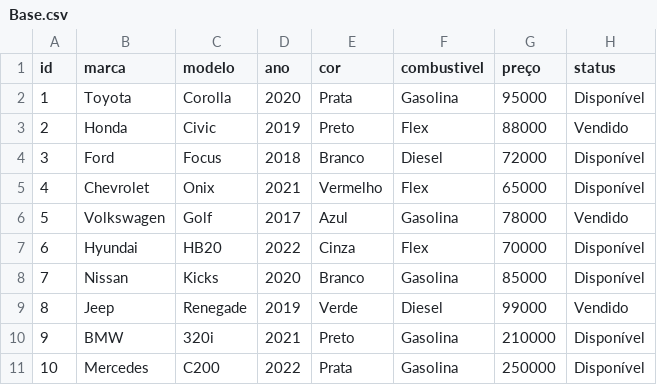
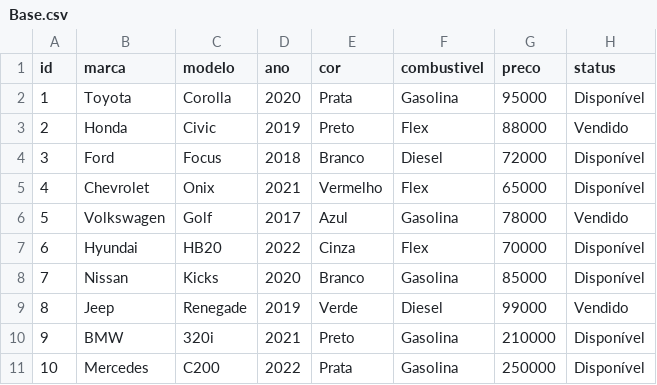
Before and after one commit to Douglasset97/DatasetCarros, a CSV file: Base.csv, drawn as a sheet.

Commit message:
Update Base.csv

```diff
--- a/Base.csv
+++ b/Base.csv
@@ -1,2 +1,2 @@
-id,marca,modelo,ano,cor,combustivel,preço,status
+id,marca,modelo,ano,cor,combustivel,preco,status
 1,Toyota,Corolla,2020,Prata,Gasolina,95000,Disponível
```
